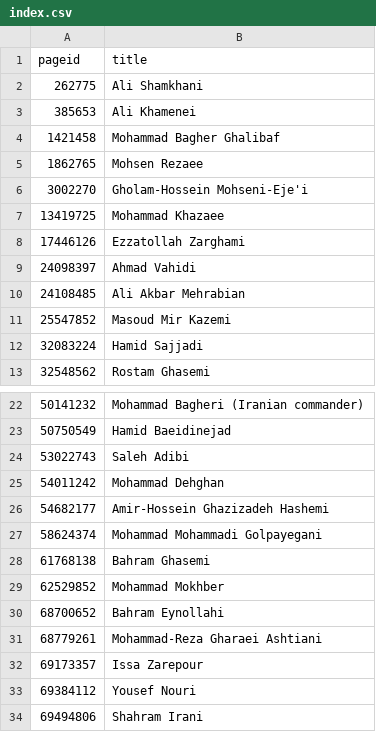
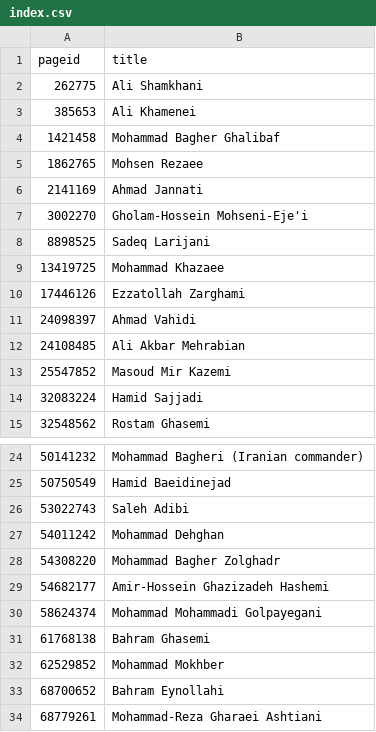
Before and after one commit to every-politician-scrapers/iran-ministers, a CSV file: enwiki/index.csv, drawn as a sheet; only a part is shown, gaps mark what is left out; the shorter side is filled out with more unchanged rows; the diff names each change by its address in the sheet, - before the commit and + after, or states it on an @@ line.

```diff
--- a/enwiki/index.csv
+++ b/enwiki/index.csv
+row 6: 2141169 | Ahmad Jannati
+row 8: 8898525 | Sadeq Larijani
+row 28: 54308220 | Mohammad Bagher Zolghadr
```
Also changed, not shown: 5 other files.
